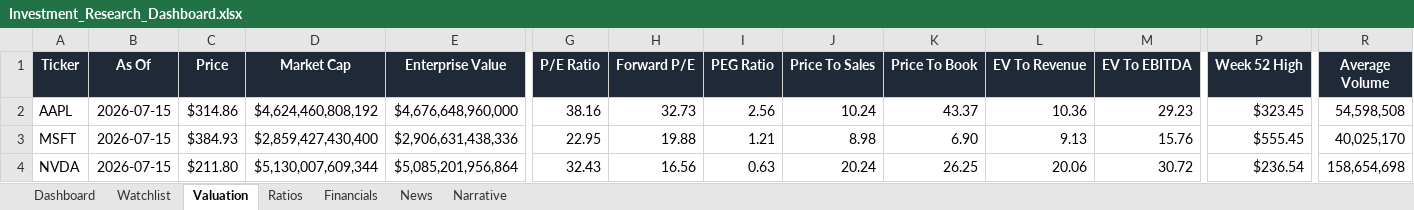
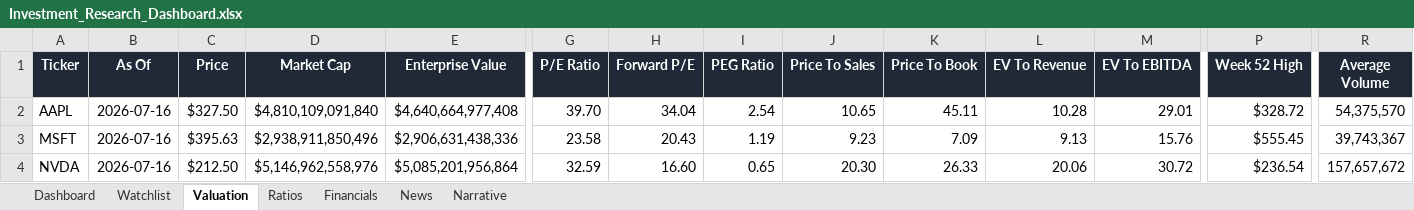
Before and after one commit to ishannair2005/Investing_Dashboard, an Excel workbook: Investment_Research_Dashboard.xlsx, sheet Valuation, drawn as a sheet; only a part is shown, gaps mark what is left out; values as stored, in another font and other column widths than the file's, no borders; table styles not drawn; the diff covers the shown part only; the diff names each change by its address in the sheet, - before the commit and + after, or states it on an @@ line.

```diff
--- a/Investment_Research_Dashboard.xlsx (sheet Valuation)
+++ b/Investment_Research_Dashboard.xlsx (sheet Valuation)
-B2:B4 (As Of): 2026-07-15
+B2:B4 (As Of): 2026-07-16
-C2 (Price): $314.86
+C2 (Price): $327.50
-D2 (Market Cap): $4,624,460,808,192
+D2 (Market Cap): $4,810,109,091,840
-E2 (Enterprise Value): $4,676,648,960,000
+E2 (Enterprise Value): $4,640,664,977,408
-G2 (P/E Ratio): 38.16
+G2 (P/E Ratio): 39.70
-H2 (Forward P/E): 32.73
+H2 (Forward P/E): 34.04
-I2 (PEG Ratio): 2.56
+I2 (PEG Ratio): 2.54
-J2 (Price To Sales): 10.24
+J2 (Price To Sales): 10.65
-K2 (Price To Book): 43.37
+K2 (Price To Book): 45.11
-L2 (EV To Revenue): 10.36
+L2 (EV To Revenue): 10.28
-M2 (EV To EBITDA): 29.23
+M2 (EV To EBITDA): 29.01
-P2 (Week 52 High): $323.45
+P2 (Week 52 High): $328.72
-R2 (Average Volume): 54,598,508
+R2 (Average Volume): 54,375,570
-C3 (Price): $384.93
+C3 (Price): $395.63
-D3 (Market Cap): $2,859,427,430,400
+D3 (Market Cap): $2,938,911,850,496
-G3 (P/E Ratio): 22.95
+G3 (P/E Ratio): 23.58
-H3 (Forward P/E): 19.88
+H3 (Forward P/E): 20.43
-I3 (PEG Ratio): 1.21
+I3 (PEG Ratio): 1.19
-J3 (Price To Sales): 8.98
+J3 (Price To Sales): 9.23
-K3 (Price To Book): 6.90
+K3 (Price To Book): 7.09
-R3 (Average Volume): 40,025,170
+R3 (Average Volume): 39,743,367
-C4 (Price): $211.80
+C4 (Price): $212.50
-D4 (Market Cap): $5,130,007,609,344
+D4 (Market Cap): $5,146,962,558,976
-G4 (P/E Ratio): 32.43
+G4 (P/E Ratio): 32.59
-H4 (Forward P/E): 16.56
+H4 (Forward P/E): 16.60
-I4 (PEG Ratio): 0.63
+I4 (PEG Ratio): 0.65
-J4 (Price To Sales): 20.24
+J4 (Price To Sales): 20.30
-K4 (Price To Book): 26.25
+K4 (Price To Book): 26.33
-R4 (Average Volume): 158,654,698
+R4 (Average Volume): 157,657,672
```
Also changed, not shown: 232 edited cells elsewhere in this sheet, sheet News, sheet Dashboard, sheet Narrative.
